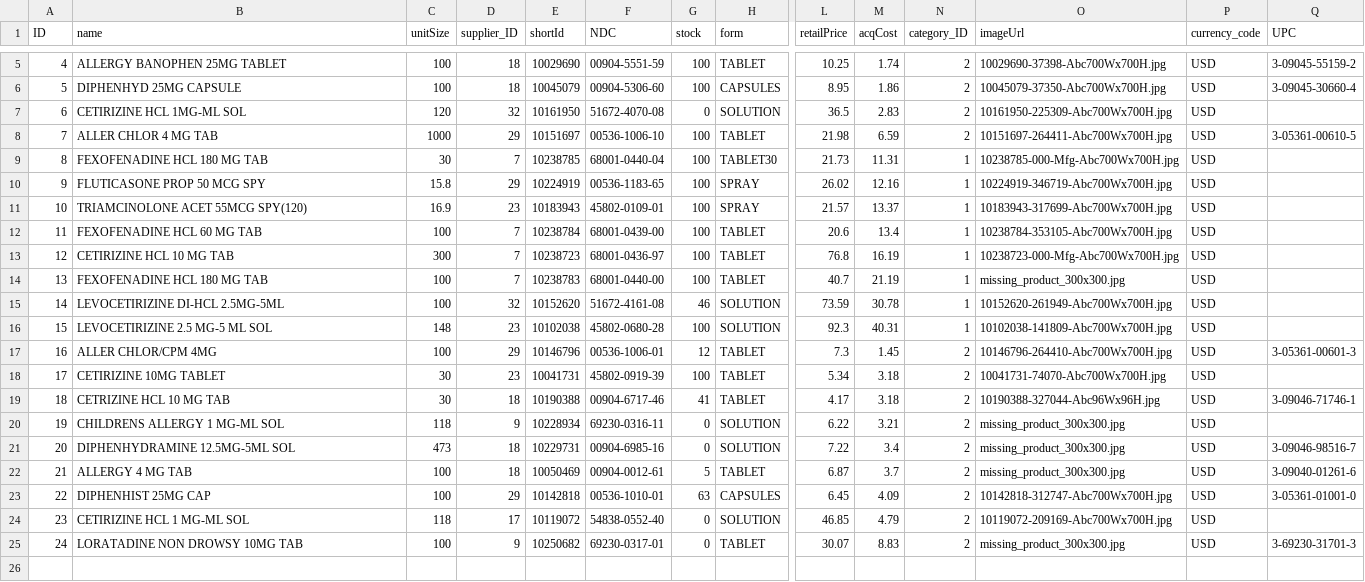
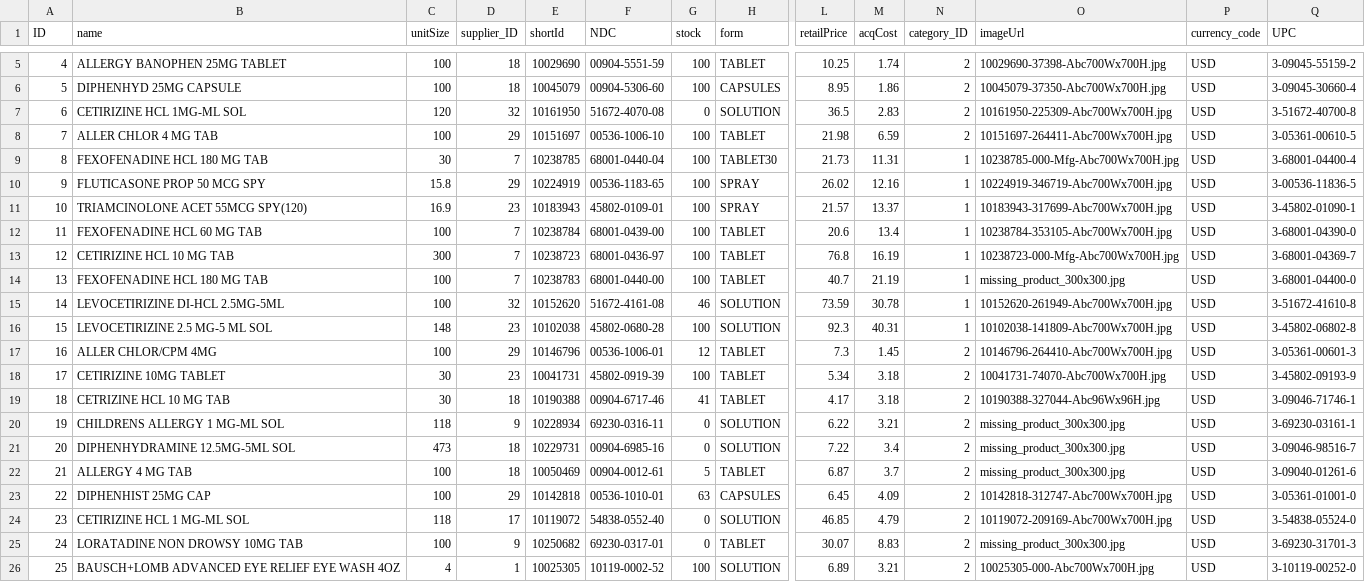
Before and after one commit to barrydoan/productcatalog_cap, a CSV file: db/data/com.sap.productcatalog-Products.csv, drawn as a sheet; only a part is shown, gaps mark what is left out; rows hold the shown columns only; the diff names each change by its address in the sheet, - before the commit and + after, or states it on an @@ line.

Commit message:
fix product

```diff
--- a/db/data/com.sap.productcatalog-Products.csv
+++ b/db/data/com.sap.productcatalog-Products.csv
-Q7 (UPC): (empty)
+Q7 (UPC): 3-51672-40700-8
-C8 (unitSize): 1000
+C8 (unitSize): 100
-Q9 (UPC): (empty)
+Q9 (UPC): 3-68001-04400-4
-Q10 (UPC): (empty)
+Q10 (UPC): 3-00536-11836-5
-Q11 (UPC): (empty)
+Q11 (UPC): 3-45802-01090-1
-Q12 (UPC): (empty)
+Q12 (UPC): 3-68001-04390-0
-Q13 (UPC): (empty)
+Q13 (UPC): 3-68001-04369-7
-Q14 (UPC): (empty)
+Q14 (UPC): 3-68001-04400-0
-Q15 (UPC): (empty)
+Q15 (UPC): 3-51672-41610-8
-Q16 (UPC): (empty)
+Q16 (UPC): 3-45802-06802-8
-Q18 (UPC): (empty)
+Q18 (UPC): 3-45802-09193-9
-Q20 (UPC): (empty)
+Q20 (UPC): 3-69230-03161-1
-Q24 (UPC): (empty)
+Q24 (UPC): 3-54838-05524-0
+row 26: 25 | BAUSCH+LOMB ADVANCED EYE RELIEF EYE WASH 4OZ | 4 | 1 | 10025305 | 10119-0002-52 | 100 | SOLUTION | 6.89 | 3.21 | 2 | 10025305-000-Abc700Wx700H.jpg | USD | 3-10119-00252-0
```
Also changed, not shown: 23 other files.
